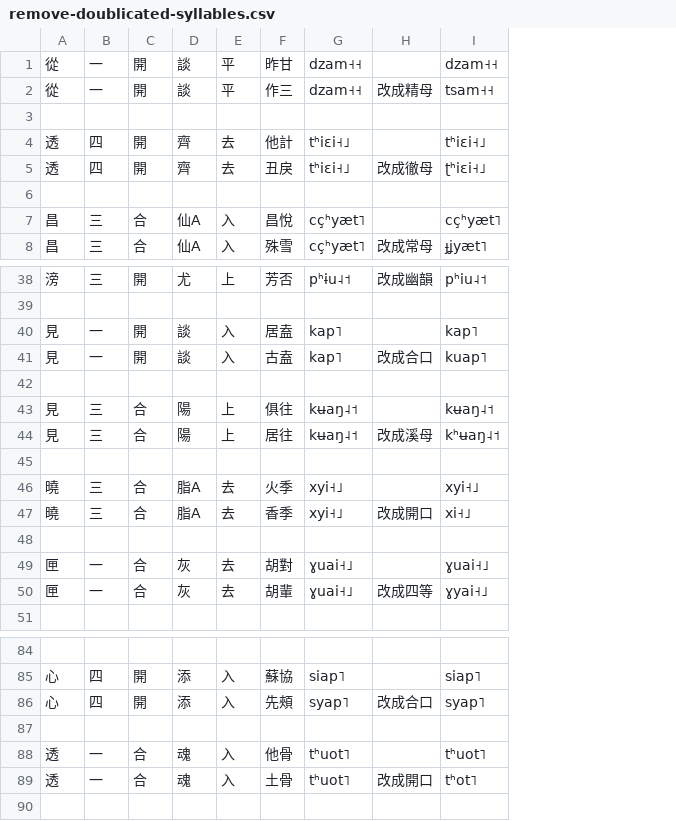
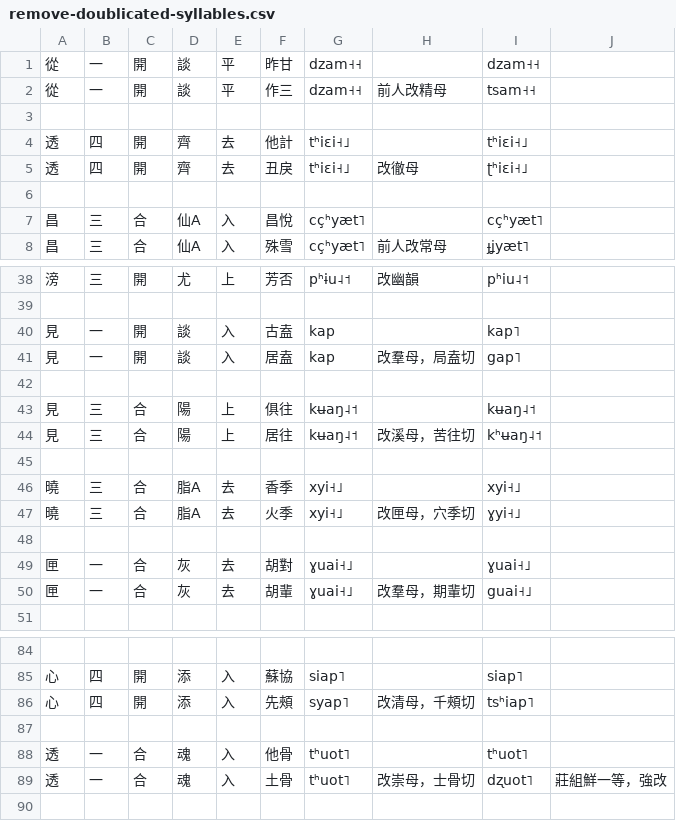
Before and after one commit to uliloewi/zhong1gu3li3in1, a CSV file: zhongguliin/remove-doublicated-syllables.csv, drawn as a sheet; only a part is shown, gaps mark what is left out; removed rows and columns are numbered as before the commit, all else as after; the diff covers the shown part only; the diff names each change by its address in the sheet, - before the commit and + after, or states it on an @@ line.

Commit message:
提高可能性

```diff
--- a/zhongguliin/remove-doublicated-syllables.csv
+++ b/zhongguliin/remove-doublicated-syllables.csv
-column H, rows 2-8: 改成精母 |  |  | 改成徹母 |  |  | 改成常母; rows 38-50: 改成幽韻 |  |  | 改成合口 |  |  | 改成溪母 |  |  | 改成開口 |  |  | 改成四等; rows 86-89: 改成合口 |  |  | 改成開口
+column H, rows 2-8: 前人改精母 |  |  | 改徹母 |  |  | 前人改常母; rows 38-50: 改幽韻 |  |  | 改羣母，局盍切 |  |  | 改溪母，苦往切 |  |  | 改匣母，穴季切 |  |  | 改羣母，期輩切; rows 86-89: 改清母，千頰切 |  |  | 改崇母，士骨切
+column J, row 89: 莊組鮮一等，強改
-F40: 居盍
+F40: 古盍
-G40:G41: kap˥
+G40:G41: kap
-F41: 古盍
+F41: 居盍
-I41: kuap˥
+I41: gap˥
-F46: 火季
+F46: 香季
-F47: 香季
+F47: 火季
-I47: xi˧˩
+I47: ɣyi˧˩
-I50: ɣyai˧˩
+I50: guai˧˩
-I86: syap˥
+I86: tsʰiap˥
-I89: tʰot˥
+I89: dʐuot˥
```
Also changed, not shown: 11 edited cells elsewhere in this file.
